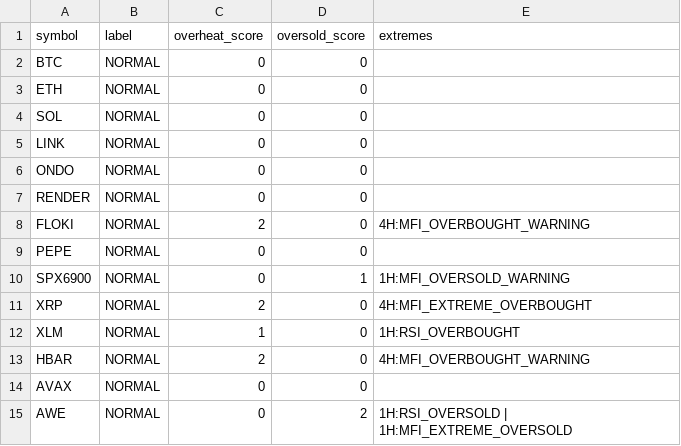
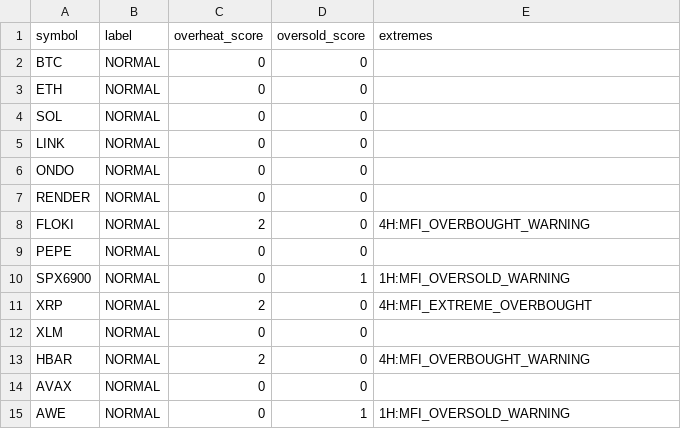
Before and after one commit to PawelKaminski12/TEST-LAB-V8, a CSV file: tactical_engine/TACTICAL_EXTREME_CONFLUENCE.csv, drawn as a sheet.

```diff
--- a/tactical_engine/TACTICAL_EXTREME_CONFLUENCE.csv
+++ b/tactical_engine/TACTICAL_EXTREME_CONFLUENCE.csv
@@ -11,5 +11,5 @@ SPX6900,NORMAL,0,1,1H:MFI_OVERSOLD_WARNING
 XRP,NORMAL,2,0,4H:MFI_EXTREME_OVERBOUGHT
-XLM,NORMAL,1,0,1H:RSI_OVERBOUGHT
+XLM,NORMAL,0,0,
 HBAR,NORMAL,2,0,4H:MFI_OVERBOUGHT_WARNING
 AVAX,NORMAL,0,0,
-AWE,NORMAL,0,2,1H:RSI_OVERSOLD | 1H:MFI_EXTREME_OVERSOLD
+AWE,NORMAL,0,1,1H:MFI_OVERSOLD_WARNING
```
Also changed, not shown: tactical_engine/AVAXUSDT_1H.csv, tactical_engine/ONDOUSDT_1H.csv, 16 other files.
